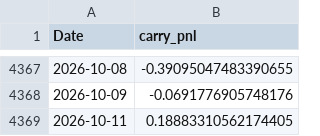
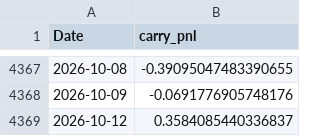
Before and after one commit to drewkohl11/stat-4170, a CSV file: lectures/data/carry_pnl.csv, drawn as a sheet; only a part is shown, gaps mark what is left out; removed rows and columns are numbered as before the commit, all else as after; the diff names each change by its address in the sheet, - before the commit and + after, or states it on an @@ line.

```diff
--- a/lectures/data/carry_pnl.csv
+++ b/lectures/data/carry_pnl.csv
-row 4369: 2026-10-11 | 0.18883310562174405
+row 4369: 2026-10-12 | 0.3584085440336837
```
Also changed, not shown: lectures/data/fx_rates.csv, lectures/data/prices.csv, 6 other files.
